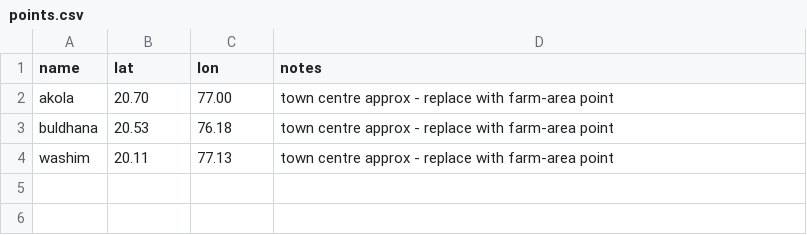
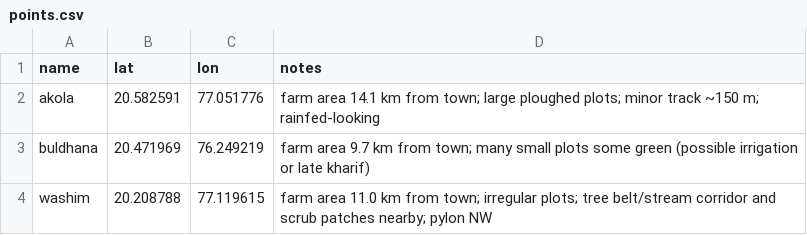
Before and after one commit to kmcodes/space-apps, a CSV file: data/points.csv, drawn as a sheet.

Commit message:
data: switch to farm-area sample points; archive town-centre outputs; rerun POWER and soil

```diff
--- a/data/points.csv
+++ b/data/points.csv
@@ -1,4 +1,4 @@
 name,lat,lon,notes
-akola,20.70,77.00,town centre approx - replace with farm-area point
-buldhana,20.53,76.18,town centre approx - replace with farm-area point
-washim,20.11,77.13,town centre approx - replace with farm-area point
+akola,20.582591,77.051776,farm area 14.1 km from town; large ploughed plots; minor track ~150 m; rainfed-looking
+buldhana,20.471969,76.249219,farm area 9.7 km from town; many small plots some green (possible irrigation or late kharif)
+washim,20.208788,77.119615,farm area 11.0 km from town; irregular plots; tree belt/stream corridor and scrub patches nearby; pylon NW
```
Also changed, not shown: data/processed/soil.csv, 7 other files.
